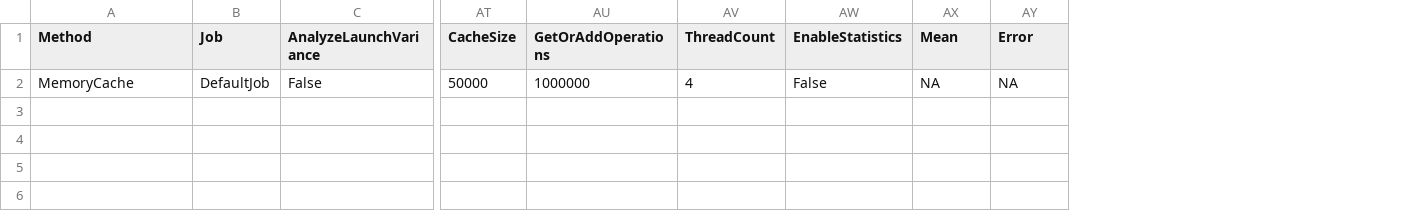
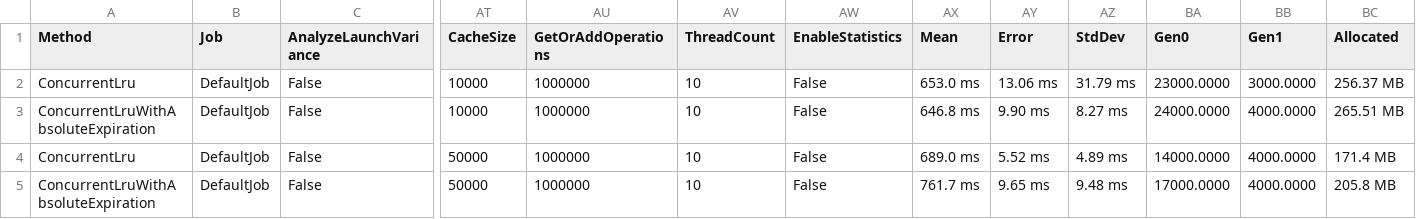
Before and after one commit to webigboss/ConcurrentDictionaryBenchmark, a CSV file: ConcurrentDictionaryBenchmark/BenchmarkDotNet.Artifacts/results/ConcurrentDictionaryBenchmark.MemoryCacheVsConcurrentLru-report.csv, drawn as a sheet; only a part is shown, gaps mark what is left out; addresses are those after the commit; rows hold the shown columns only; the diff names each change by its address in the sheet, - before the commit and + after, or states it on an @@ line.

```diff
--- a/ConcurrentDictionaryBenchmark/BenchmarkDotNet.Artifacts/results/ConcurrentDictionaryBenchmark.MemoryCacheVsConcurrentLru-report.csv
+++ b/ConcurrentDictionaryBenchmark/BenchmarkDotNet.Artifacts/results/ConcurrentDictionaryBenchmark.MemoryCacheVsConcurrentLru-report.csv
+column AZ (StdDev), row 4: 4.89 ms
+column BA (Gen0), row 4: 14000.0000
+column BB (Gen1), row 4: 4000.0000
+column BC (Allocated), row 4: 171.4 MB
+row 2: ConcurrentLru | DefaultJob | False | 10000 | 1000000 | 10 | False | 653.0 ms | 13.06 ms | 31.79 ms | 23000.0000 | 3000.0000 | 256.37 MB
+row 3: ConcurrentLruWithAbsoluteExpiration | DefaultJob | False | 10000 | 1000000 | 10 | False | 646.8 ms | 9.90 ms | 8.27 ms | 24000.0000 | 4000.0000 | 265.51 MB
-A4 (Method): MemoryCache
+A4 (Method): ConcurrentLru
-AV4 (ThreadCount): 4
+AV4 (ThreadCount): 10
-AX4 (Mean): NA
+AX4 (Mean): 689.0 ms
-AY4 (Error): NA
+AY4 (Error): 5.52 ms
+row 5: ConcurrentLruWithAbsoluteExpiration | DefaultJob | False | 50000 | 1000000 | 10 | False | 761.7 ms | 9.65 ms | 9.48 ms | 17000.0000 | 4000.0000 | 205.8 MB
```
Also changed, not shown: 8 other files.
